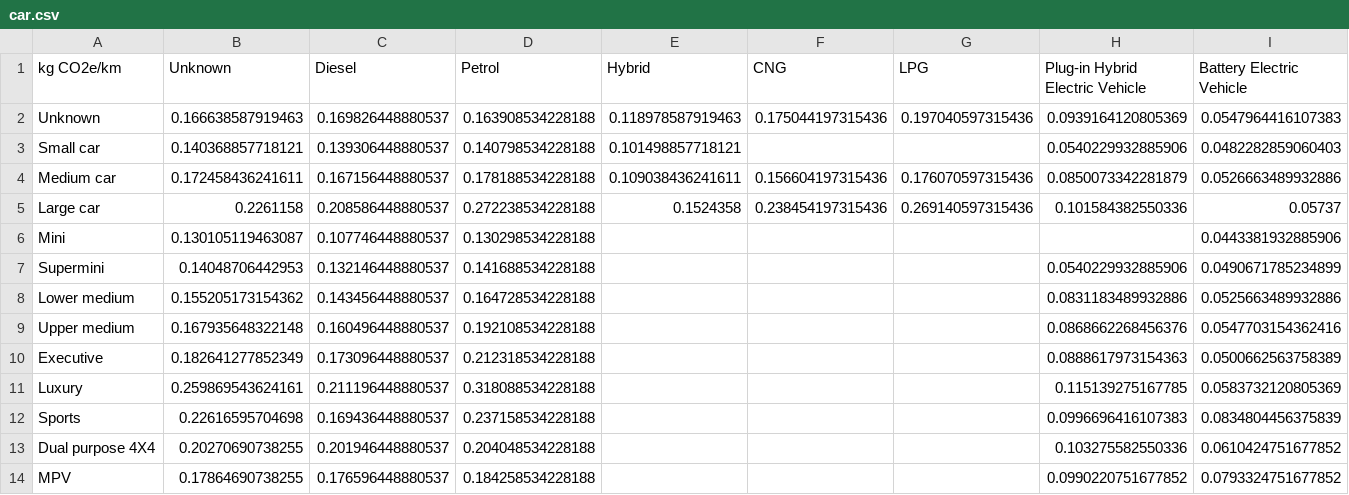
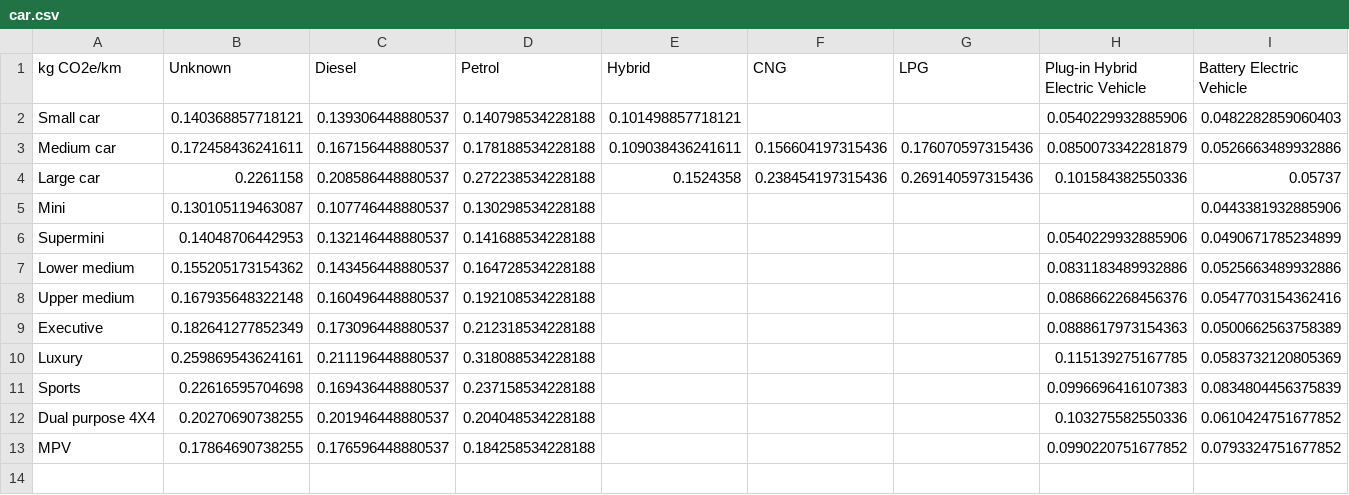
Before and after one commit to kaismic/The-Carbon-Conscious-Traveller, a CSV file: app/src/main/assets/car.csv, drawn as a sheet; the diff names each change by its address in the sheet, - before the commit and + after, or states it on an @@ line.

Commit message:
removed unknown options

```diff
--- a/app/src/main/assets/car.csv
+++ b/app/src/main/assets/car.csv
-row 2: Unknown | 0.166638587919463 | 0.169826448880537 | 0.163908534228188 | 0.118978587919463 | 0.175044197315436 | 0.197040597315436 | 0.0939164120805369 | 0.0547964416107383
```
Also changed, not shown: 1 other file.
